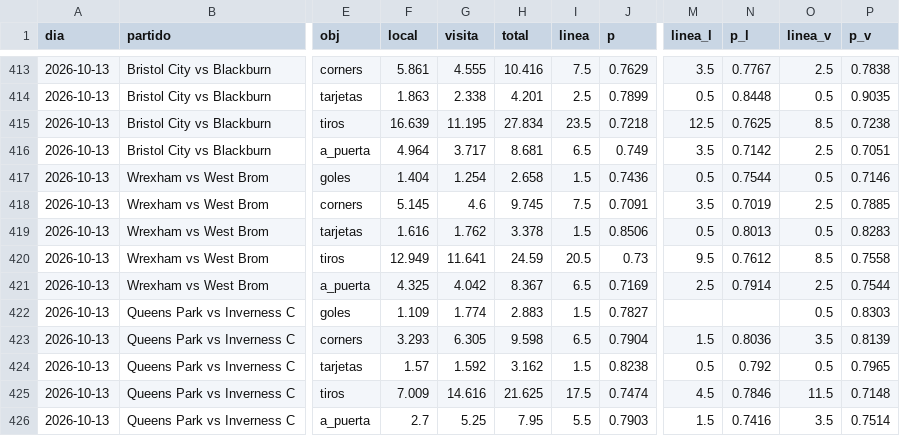
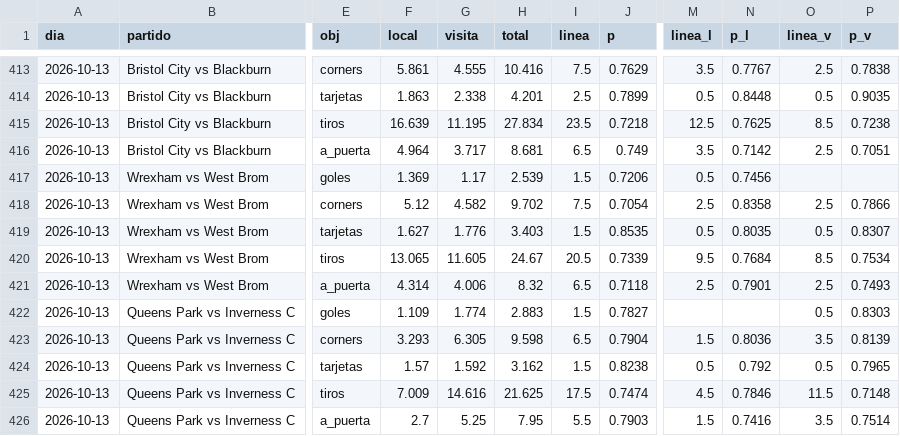
Before and after one commit to HectorMontiel/mundial-2026-predictor, a CSV file: analisis_seguimiento.csv, drawn as a sheet; only a part is shown, gaps mark what is left out; the diff covers the shown part only; the diff names each change by its address in the sheet, - before the commit and + after, or states it on an @@ line.

```diff
--- a/analisis_seguimiento.csv
+++ b/analisis_seguimiento.csv
-F417 (local): 1.404
+F417 (local): 1.369
-G417 (visita): 1.254
+G417 (visita): 1.17
-H417 (total): 2.658
+H417 (total): 2.539
-J417 (p): 0.7436
+J417 (p): 0.7206
-N417 (p_l): 0.7544
+N417 (p_l): 0.7456
-O417 (linea_v): 0.5
+O417 (linea_v): (empty)
-P417 (p_v): 0.7146
+P417 (p_v): (empty)
-F418 (local): 5.145
+F418 (local): 5.12
-G418 (visita): 4.6
+G418 (visita): 4.582
-H418 (total): 9.745
+H418 (total): 9.702
-J418 (p): 0.7091
+J418 (p): 0.7054
-M418 (linea_l): 3.5
+M418 (linea_l): 2.5
-N418 (p_l): 0.7019
+N418 (p_l): 0.8358
-P418 (p_v): 0.7885
+P418 (p_v): 0.7866
-F419 (local): 1.616
+F419 (local): 1.627
-G419 (visita): 1.762
+G419 (visita): 1.776
-H419 (total): 3.378
+H419 (total): 3.403
-J419 (p): 0.8506
+J419 (p): 0.8535
-N419 (p_l): 0.8013
+N419 (p_l): 0.8035
-P419 (p_v): 0.8283
+P419 (p_v): 0.8307
-F420 (local): 12.949
+F420 (local): 13.065
-G420 (visita): 11.641
+G420 (visita): 11.605
-H420 (total): 24.59
+H420 (total): 24.67
-J420 (p): 0.73
+J420 (p): 0.7339
-N420 (p_l): 0.7612
+N420 (p_l): 0.7684
-P420 (p_v): 0.7558
+P420 (p_v): 0.7534
-F421 (local): 4.325
+F421 (local): 4.314
-G421 (visita): 4.042
+G421 (visita): 4.006
-H421 (total): 8.367
+H421 (total): 8.32
-J421 (p): 0.7169
+J421 (p): 0.7118
-N421 (p_l): 0.7914
+N421 (p_l): 0.7901
-P421 (p_v): 0.7544
+P421 (p_v): 0.7493
```
Also changed, not shown: 83 edited cells elsewhere in this file, arriesgadas_seguimiento.csv, senal_bajas.csv, 23 other files.
